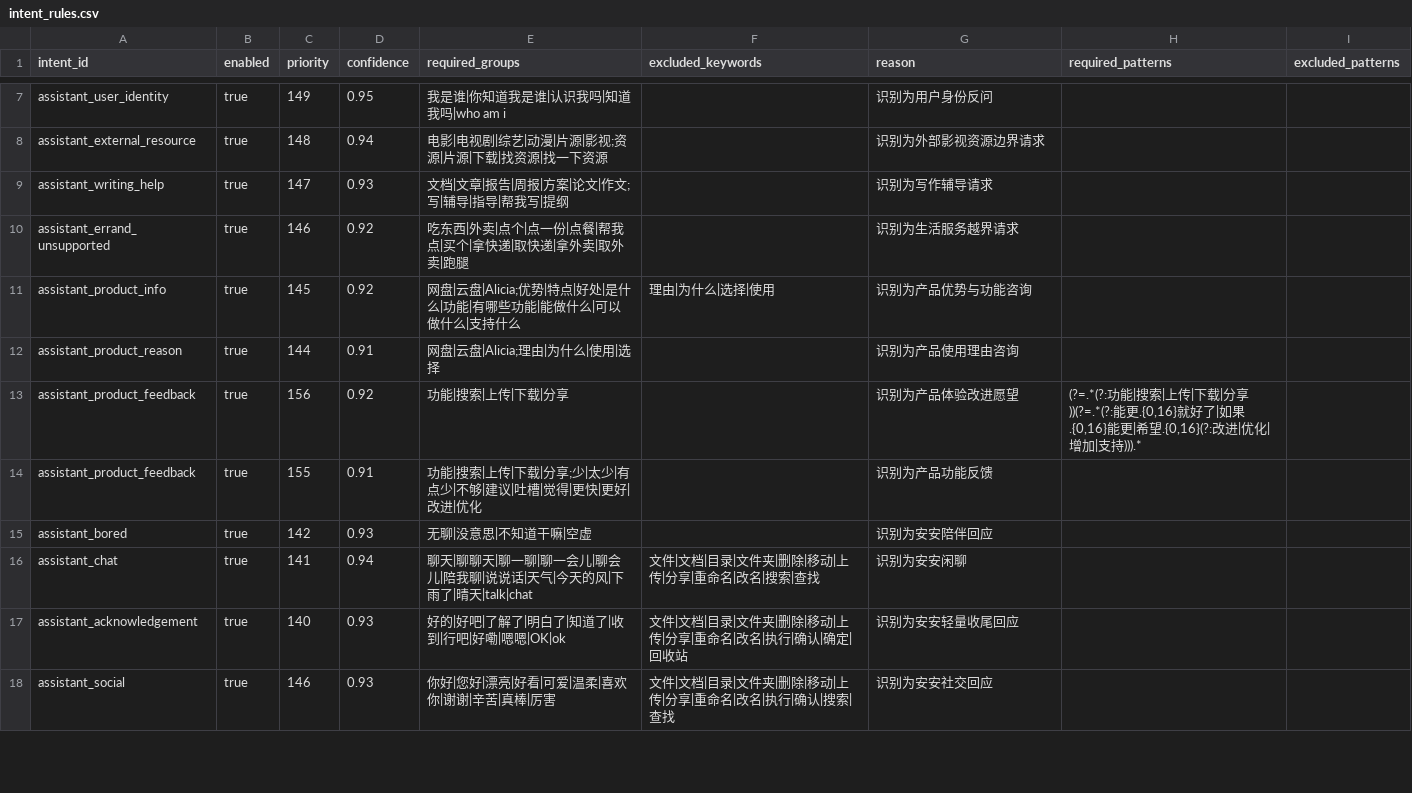
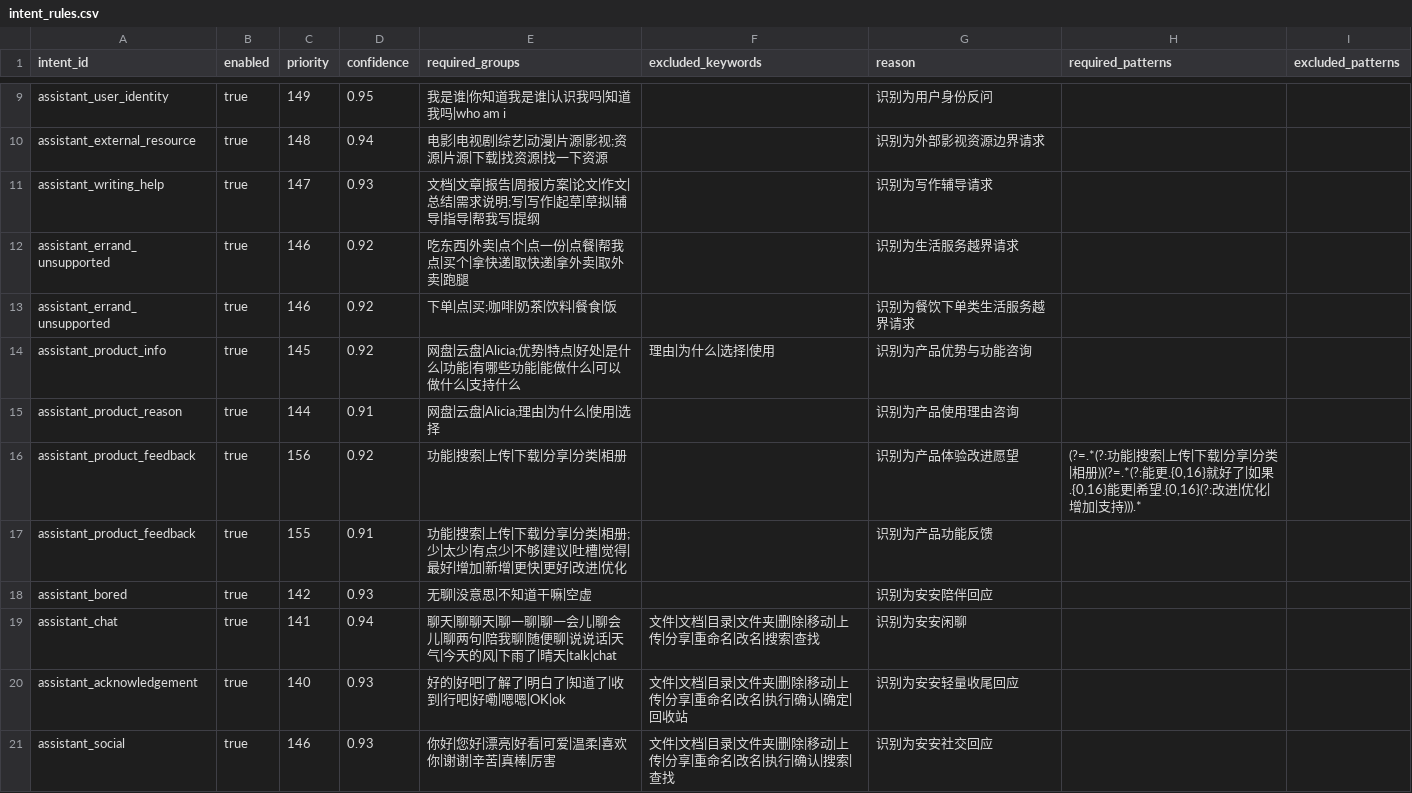
Before and after one commit to changdaobbz01/aliciaCloudStorage, a CSV file: rag/src/main/resources/rag/conversation/intent_rules.csv, drawn as a sheet; only a part is shown, gaps mark what is left out; the diff covers the shown part only.

Commit message:
Improve first-pass RAG intent routing

```diff
--- a/rag/src/main/resources/rag/conversation/intent_rules.csv
+++ b/rag/src/main/resources/rag/conversation/intent_rules.csv
@@ -8,10 +10,11 @@ assistant_user_identity,true,149,0.95,我是谁|你知道我是谁|认识我吗|
 assistant_external_resource,true,148,0.94,电影|电视剧|综艺|动漫|片源|影视;资源|片源|下载|找资源|找一下资源,,识别为外部影视资源边界请求
-assistant_writing_help,true,147,0.93,文档|文章|报告|周报|方案|论文|作文;写|辅导|指导|帮我写|提纲,,识别为写作辅导请求
+assistant_writing_help,true,147,0.93,文档|文章|报告|周报|方案|论文|作文|总结|需求说明;写|写作|起草|草拟|辅导|指导|帮我写|提纲,,识别为写作辅导请求
 assistant_errand_unsupported,true,146,0.92,吃东西|外卖|点个|点一份|点餐|帮我点|买个|拿快递|取快递|拿外卖|取外卖|跑腿,,识别为生活服务越界请求
+assistant_errand_unsupported,true,146,0.92,下单|点|买;咖啡|奶茶|饮料|餐食|饭,,识别为餐饮下单类生活服务越界请求
 assistant_product_info,true,145,0.92,网盘|云盘|Alicia;优势|特点|好处|是什么|功能|有哪些功能|能做什么|可以做什么|支持什么,理由|为什么|选择|使用,识别为产品优势与功能咨询
 assistant_product_reason,true,144,0.91,网盘|云盘|Alicia;理由|为什么|使用|选择,,识别为产品使用理由咨询
-assistant_product_feedback,true,156,0.92,功能|搜索|上传|下载|分享,,识别为产品体验改进愿望,"(?=.*(?:功能|搜索|上传|下载|分享))(?=.*(?:能更.{0,16}就好了|如果.{0,16}能更|希望.{0,16}(?:改进|优化|增加|支持))).*",
-assistant_product_feedback,true,155,0.91,功能|搜索|上传|下载|分享;少|太少|有点少|不够|建议|吐槽|觉得|更快|更好|改进|优化,,识别为产品功能反馈
+assistant_product_feedback,true,156,0.92,功能|搜索|上传|下载|分享|分类|相册,,识别为产品体验改进愿望,"(?=.*(?:功能|搜索|上传|下载|分享|分类|相册))(?=.*(?:能更.{0,16}就好了|如果.{0,16}能更|希望.{0,16}(?:改进|优化|增加|支持))).*",
+assistant_product_feedback,true,155,0.91,功能|搜索|上传|下载|分享|分类|相册;少|太少|有点少|不够|建议|吐槽|觉得|最好|增加|新增|更快|更好|改进|优化,,识别为产品功能反馈
 assistant_bored,true,142,0.93,无聊|没意思|不知道干嘛|空虚,,识别为安安陪伴回应
-assistant_chat,true,141,0.94,聊天|聊聊天|聊一聊|聊一会儿|聊会儿|陪我聊|说说话|天气|今天的风|下雨了|晴天|talk|chat,文件|文档|目录|文件夹|删除|移动|上传|分享|重命名|改名|搜索|查找,识别为安安闲聊
+assistant_chat,true,141,0.94,聊天|聊聊天|聊一聊|聊一会儿|聊会儿|聊两句|陪我聊|随便聊|说说话|天气|今天的风|下雨了|晴天|talk|chat,文件|文档|目录|文件夹|删除|移动|上传|分享|重命名|改名|搜索|查找,识别为安安闲聊
 assistant_acknowledgement,true,140,0.93,好的|好吧|了解了|明白了|知道了|收到|行吧|好嘞|嗯嗯|OK|ok,文件|文档|目录|文件夹|删除|移动|上传|分享|重命名|改名|执行|确认|确定|回收站,识别为安安轻量收尾回应
```
Also changed, not shown: 2 added rows and 1 edited cell elsewhere in this file, 1 other file.
